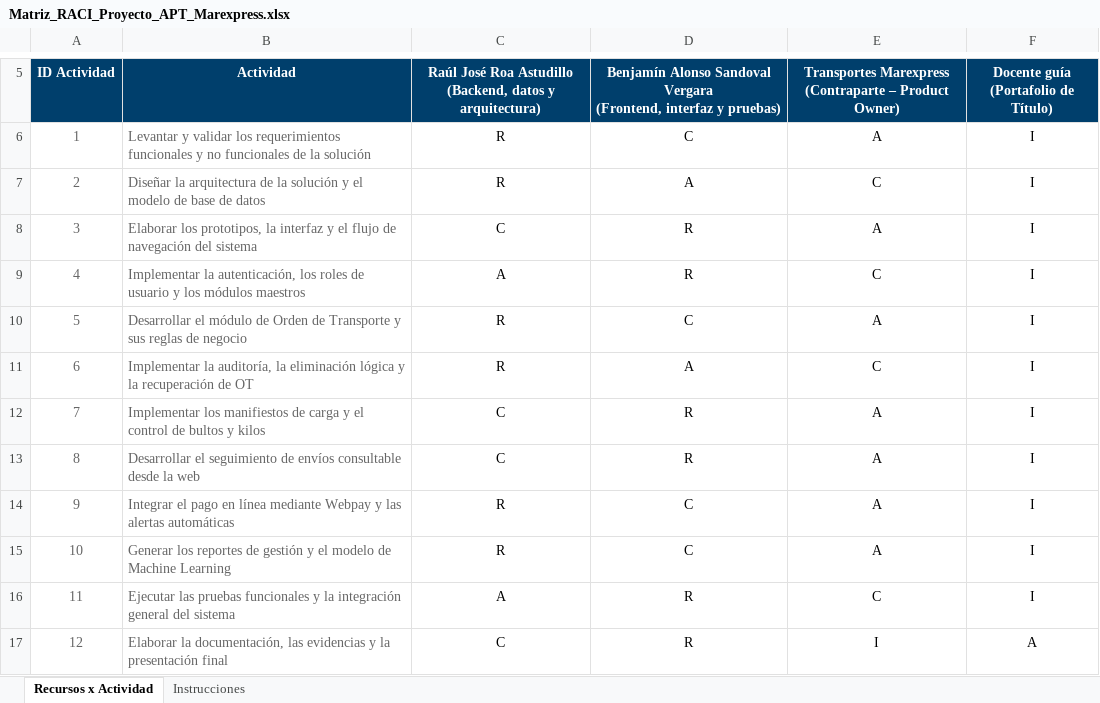
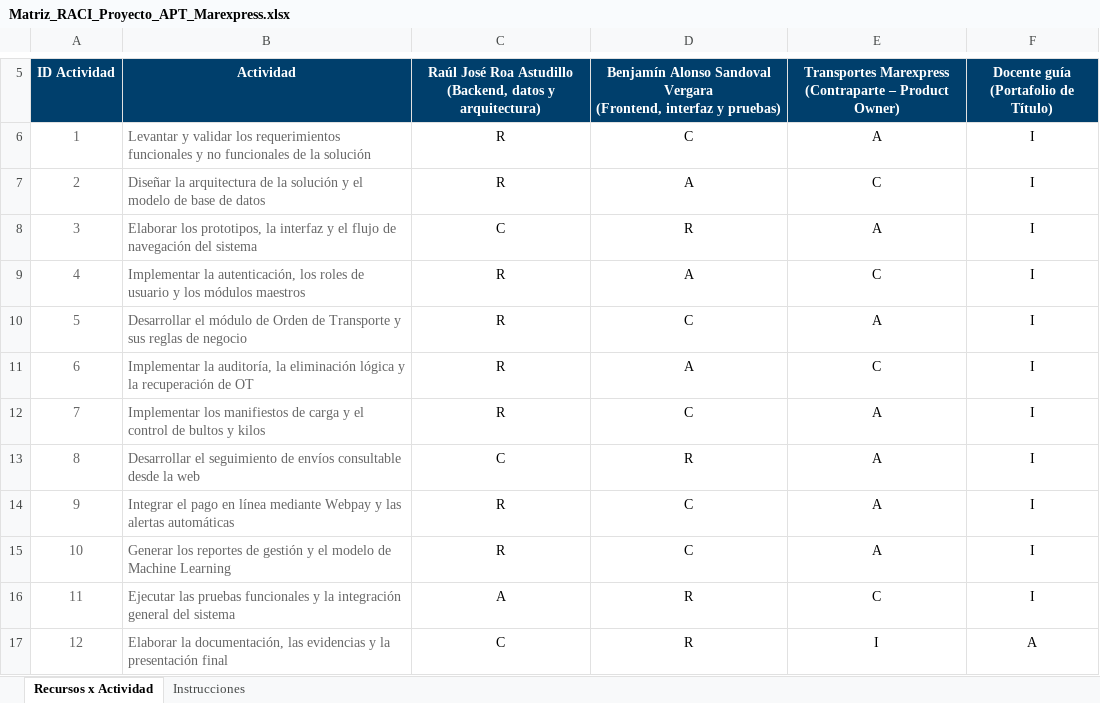
Before and after one commit to subrosa-w/Proyecto-APT-Marexpress, an Excel workbook: FASE 1/Evidencias Grupales/Matriz_RACI_Proyecto_APT_Marexpress.xlsx, sheet Recursos x Actividad, drawn as a sheet; only a part is shown, gaps mark what is left out; values as stored, in another font and other column widths than the file's, no borders; the diff names each change by its address in the sheet, - before the commit and + after, or states it on an @@ line.

```diff
--- a/FASE 1/Evidencias Grupales/Matriz_RACI_Proyecto_APT_Marexpress.xlsx (sheet Recursos x Actividad)
+++ b/FASE 1/Evidencias Grupales/Matriz_RACI_Proyecto_APT_Marexpress.xlsx (sheet Recursos x Actividad)
-C9: A
+C9: R
-D9: R
+D9: A
-C12: C
+C12: R
-D12: R
+D12: C
```
Also changed, not shown: sheet Instrucciones, FASE 3/Evidencias Grupales/Gantt_CAPSTONE_Marexpress.xlsx, 4 other files.
